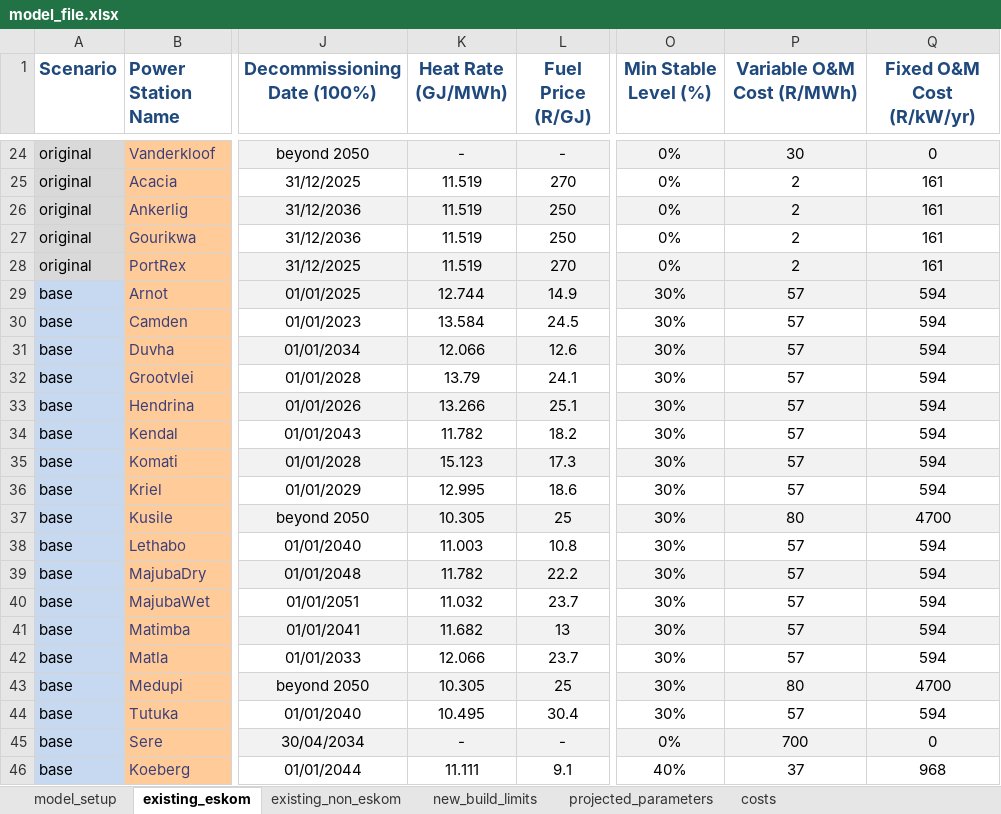
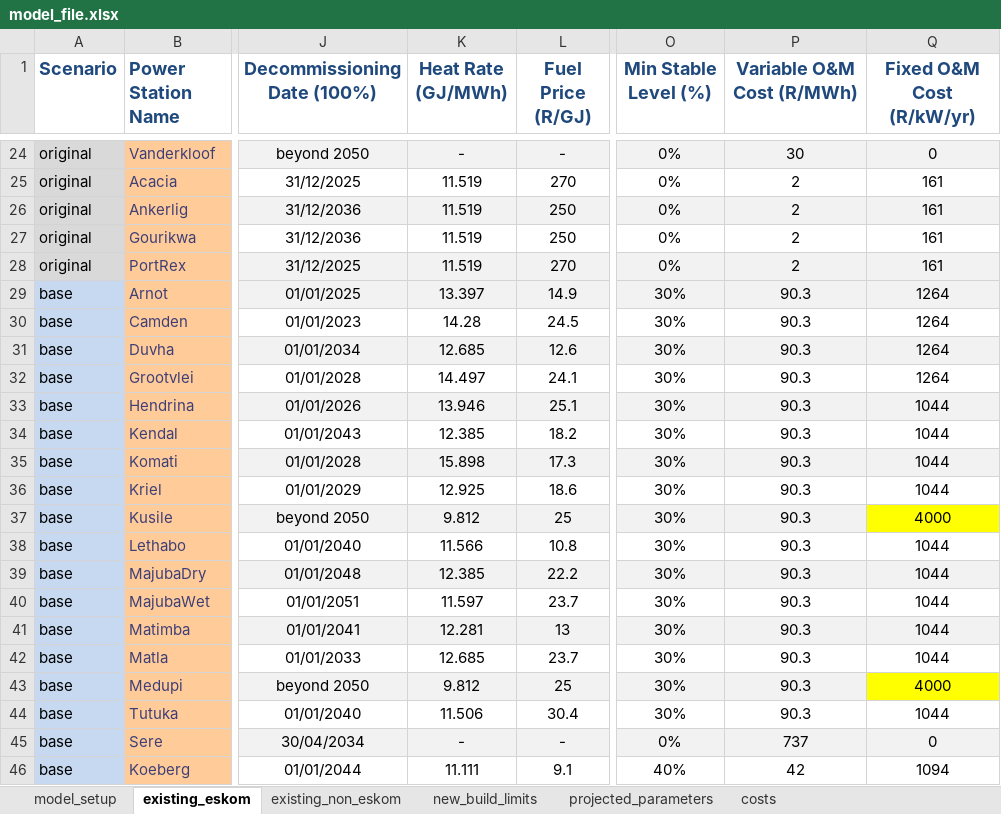
Before and after one commit to PyPSA/pypsa-za, an Excel workbook: model_file.xlsx, sheet existing_eskom, drawn as a sheet; only a part is shown, gaps mark what is left out; values as stored, in another font and other column widths than the file's, no borders; charts and pictures not drawn; the diff covers the shown part only; the diff names each change by its address in the sheet, - before the commit and + after, or states it on an @@ line.

Commit message:
Updated aggregate costs in _helpers.py

```diff
--- a/model_file.xlsx (sheet existing_eskom)
+++ b/model_file.xlsx (sheet existing_eskom)
-K29 (Heat Rate (GJ/MWh)): 12.744
+K29 (Heat Rate (GJ/MWh)): 13.397
-P29:P36 (Variable O&M Cost (R/MWh)): 57
+P29:P36 (Variable O&M Cost (R/MWh)): 90.3
-Q29:Q32 (Fixed O&M Cost (R/kW/yr)): 594
+Q29:Q32 (Fixed O&M Cost (R/kW/yr)): 1264
-K30 (Heat Rate (GJ/MWh)): 13.584
+K30 (Heat Rate (GJ/MWh)): 14.28
-K31 (Heat Rate (GJ/MWh)): 12.066
+K31 (Heat Rate (GJ/MWh)): 12.685
-K32 (Heat Rate (GJ/MWh)): 13.79
+K32 (Heat Rate (GJ/MWh)): 14.497
-K33 (Heat Rate (GJ/MWh)): 13.266
+K33 (Heat Rate (GJ/MWh)): 13.946
-Q33:Q36 (Fixed O&M Cost (R/kW/yr)): 594
+Q33:Q36 (Fixed O&M Cost (R/kW/yr)): 1044
-K34 (Heat Rate (GJ/MWh)): 11.782
+K34 (Heat Rate (GJ/MWh)): 12.385
-K35 (Heat Rate (GJ/MWh)): 15.123
+K35 (Heat Rate (GJ/MWh)): 15.898
-K36 (Heat Rate (GJ/MWh)): 12.995
+K36 (Heat Rate (GJ/MWh)): 12.925
-K37 (Heat Rate (GJ/MWh)): 10.305
+K37 (Heat Rate (GJ/MWh)): 9.812
-P37 (Variable O&M Cost (R/MWh)): 80
+P37 (Variable O&M Cost (R/MWh)): 90.3
-Q37 (Fixed O&M Cost (R/kW/yr)): 4700
+Q37 (Fixed O&M Cost (R/kW/yr)): 4000
-Q37 fill: #F2F2F2
+Q37 fill: #FFFF00
-K38 (Heat Rate (GJ/MWh)): 11.003
+K38 (Heat Rate (GJ/MWh)): 11.566
-P38:P42 (Variable O&M Cost (R/MWh)): 57
+P38:P42 (Variable O&M Cost (R/MWh)): 90.3
-Q38:Q42 (Fixed O&M Cost (R/kW/yr)): 594
+Q38:Q42 (Fixed O&M Cost (R/kW/yr)): 1044
-K39 (Heat Rate (GJ/MWh)): 11.782
+K39 (Heat Rate (GJ/MWh)): 12.385
-K40 (Heat Rate (GJ/MWh)): 11.032
+K40 (Heat Rate (GJ/MWh)): 11.597
-K41 (Heat Rate (GJ/MWh)): 11.682
+K41 (Heat Rate (GJ/MWh)): 12.281
-K42 (Heat Rate (GJ/MWh)): 12.066
+K42 (Heat Rate (GJ/MWh)): 12.685
-K43 (Heat Rate (GJ/MWh)): 10.305
+K43 (Heat Rate (GJ/MWh)): 9.812
-P43 (Variable O&M Cost (R/MWh)): 80
+P43 (Variable O&M Cost (R/MWh)): 90.3
-Q43 (Fixed O&M Cost (R/kW/yr)): 4700
+Q43 (Fixed O&M Cost (R/kW/yr)): 4000
-Q43 fill: #F2F2F2
+Q43 fill: #FFFF00
-K44 (Heat Rate (GJ/MWh)): 10.495
+K44 (Heat Rate (GJ/MWh)): 11.506
-P44 (Variable O&M Cost (R/MWh)): 57
+P44 (Variable O&M Cost (R/MWh)): 90.3
-Q44 (Fixed O&M Cost (R/kW/yr)): 594
+Q44 (Fixed O&M Cost (R/kW/yr)): 1044
-P45 (Variable O&M Cost (R/MWh)): 700
+P45 (Variable O&M Cost (R/MWh)): 737
-P46 (Variable O&M Cost (R/MWh)): 37
+P46 (Variable O&M Cost (R/MWh)): 42
-Q46 (Fixed O&M Cost (R/kW/yr)): 968
+Q46 (Fixed O&M Cost (R/kW/yr)): 1094
```
Also changed, not shown: 38 edited cells and cell formats elsewhere in this sheet, sheet costs, sheet new_build_limits, sheet existing_non_eskom, 8 other files.
